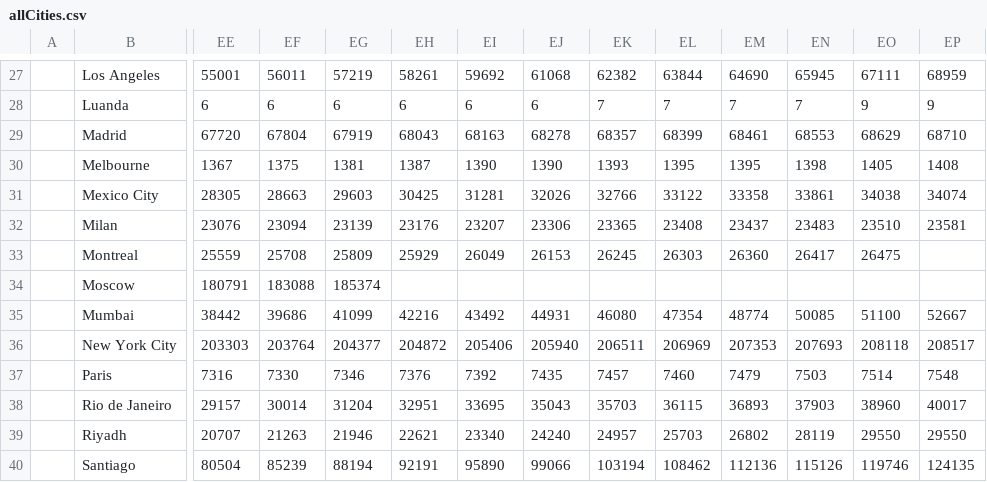
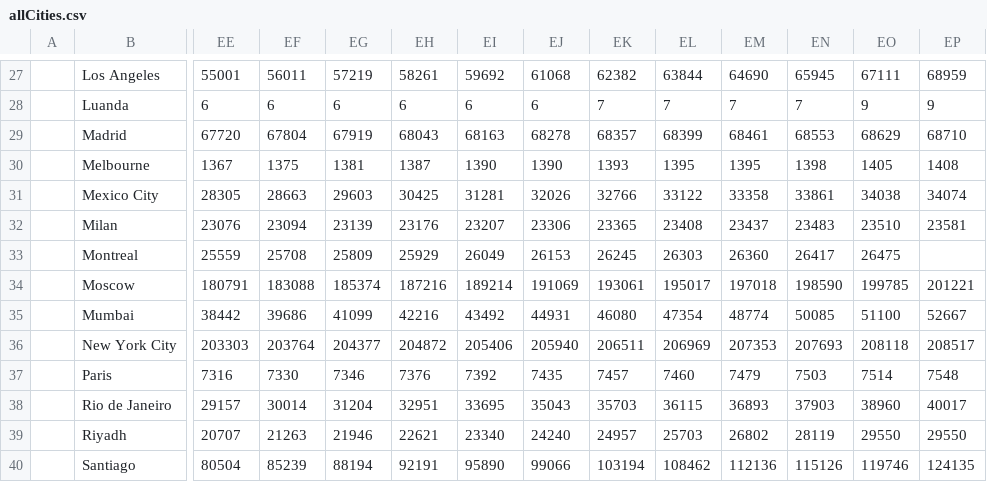
Before and after one commit to gerardbriscoe/corona, a CSV file: data/allCities.csv, drawn as a sheet; only a part is shown, gaps mark what is left out; the diff names each change by its address in the sheet, - before the commit and + after, or states it on an @@ line.

Commit message:
automated data

```diff
--- a/data/allCities.csv
+++ b/data/allCities.csv
-EH34: (empty)
+EH34: 187216
-EI34: (empty)
+EI34: 189214
-EJ34: (empty)
+EJ34: 191069
-EK34: (empty)
+EK34: 193061
-EL34: (empty)
+EL34: 195017
-EM34: (empty)
+EM34: 197018
-EN34: (empty)
+EN34: 198590
-EO34: (empty)
+EO34: 199785
-EP34: (empty)
+EP34: 201221
```
Also changed, not shown: data/uk.csv, data/zall.csv.
